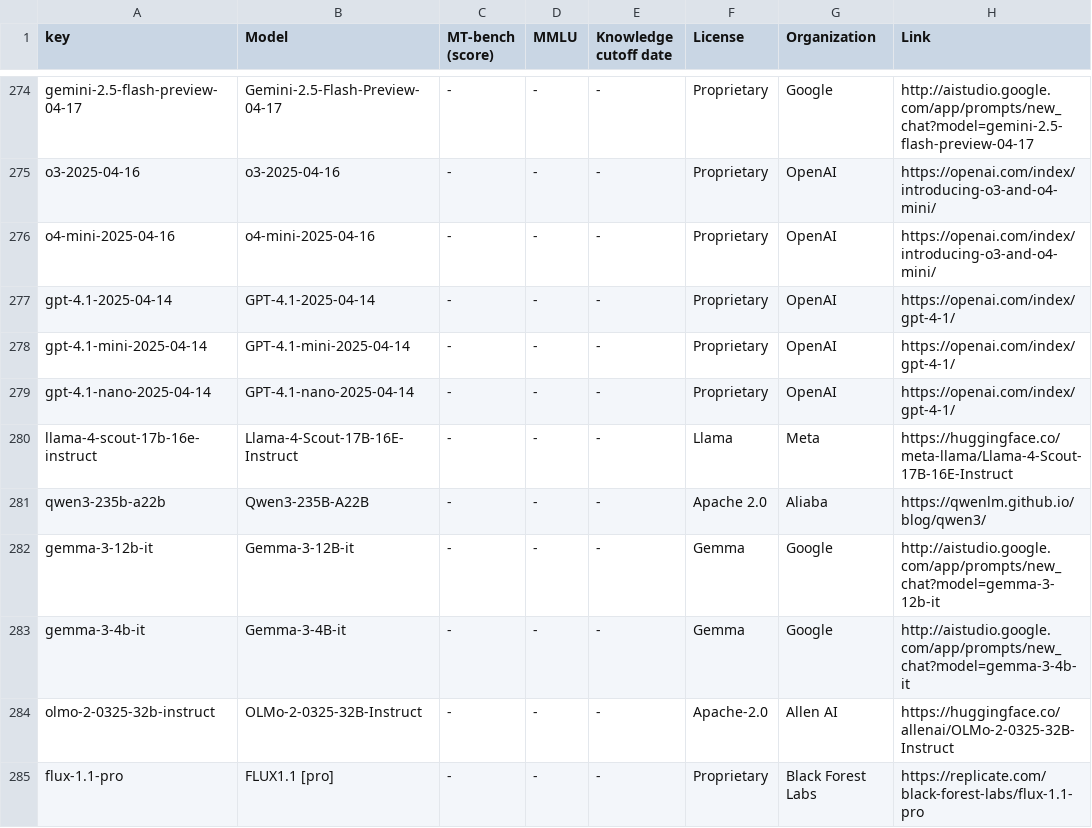
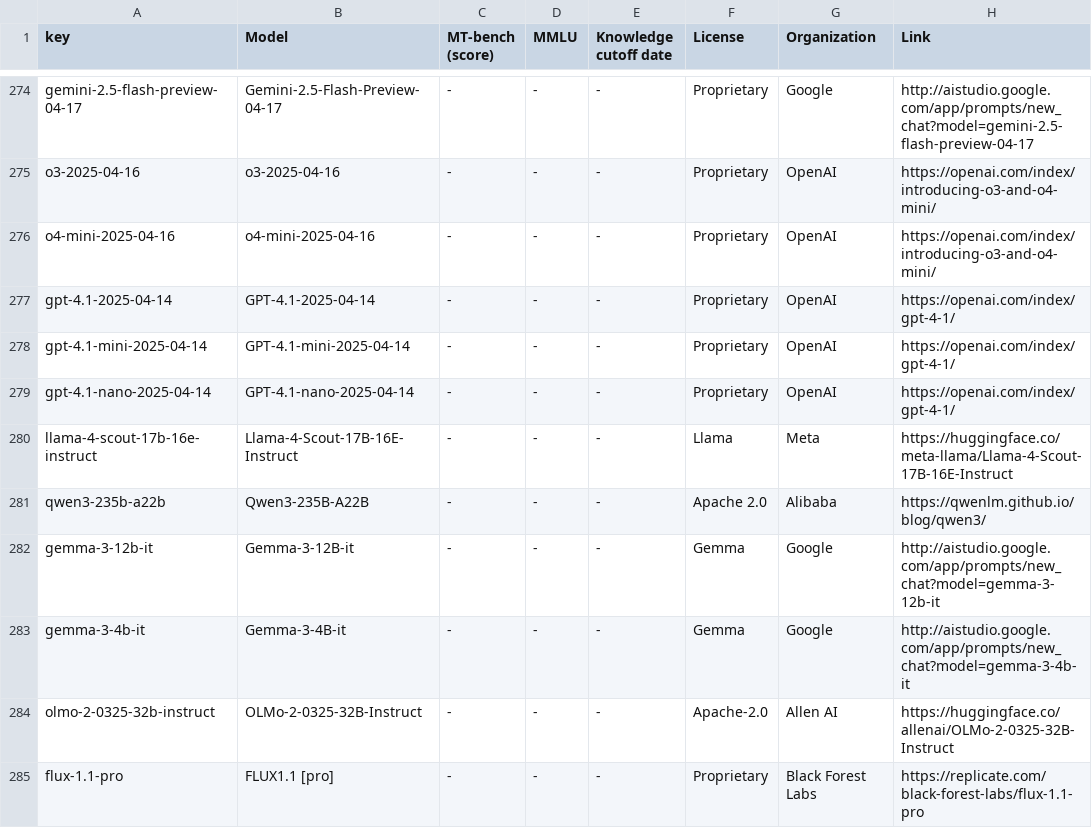
Before and after one commit to utterstep/chatbot-arena-leaderbord-vis, a CSV file: leaderboard_table_20250505.csv, drawn as a sheet; only a part is shown, gaps mark what is left out.

Commit message:
fix

```diff
--- a/leaderboard_table_20250505.csv
+++ b/leaderboard_table_20250505.csv
@@ -280,3 +280,3 @@ gpt-4.1-nano-2025-04-14,GPT-4.1-nano-2025-04-14,-,-,-,Proprietary,OpenAI,https:/
 llama-4-scout-17b-16e-instruct,Llama-4-Scout-17B-16E-Instruct,-,-,-,Llama,Meta,https://huggingface.co/meta-llama/Llama-4-Scout-17B-16E-Instruct
-qwen3-235b-a22b,Qwen3-235B-A22B,-,-,-,Apache 2.0,Aliaba,https://qwenlm.github.io/blog/qwen3/
+qwen3-235b-a22b,Qwen3-235B-A22B,-,-,-,Apache 2.0,Alibaba,https://qwenlm.github.io/blog/qwen3/
 gemma-3-12b-it,Gemma-3-12B-it,-,-,-,Gemma,Google,http://aistudio.google.com/app/prompts/new_chat?model=gemma-3-12b-it
```
